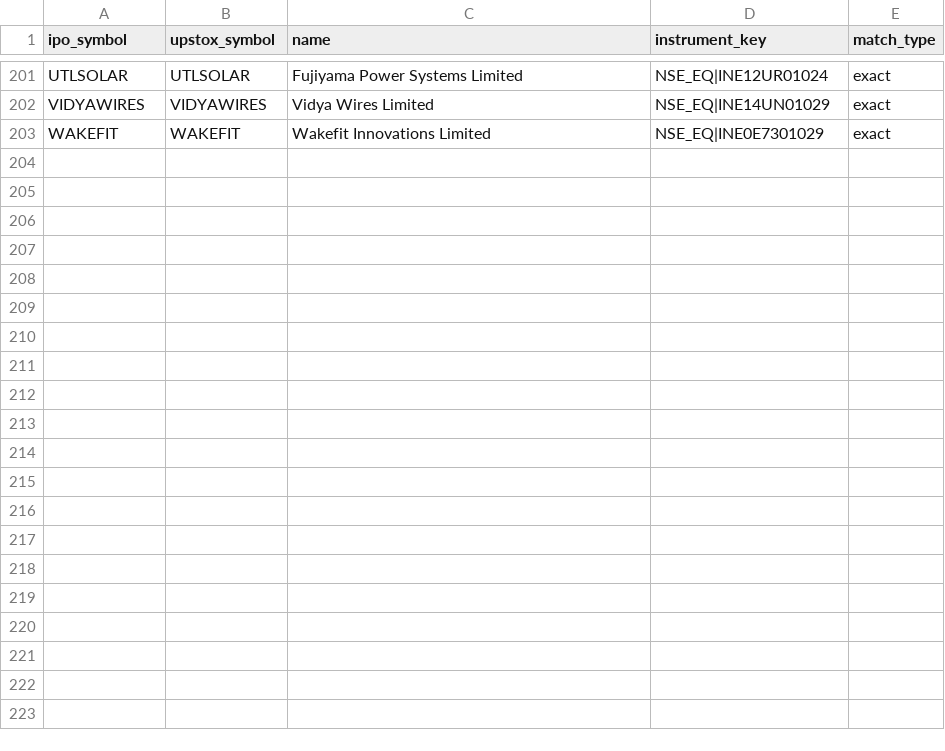
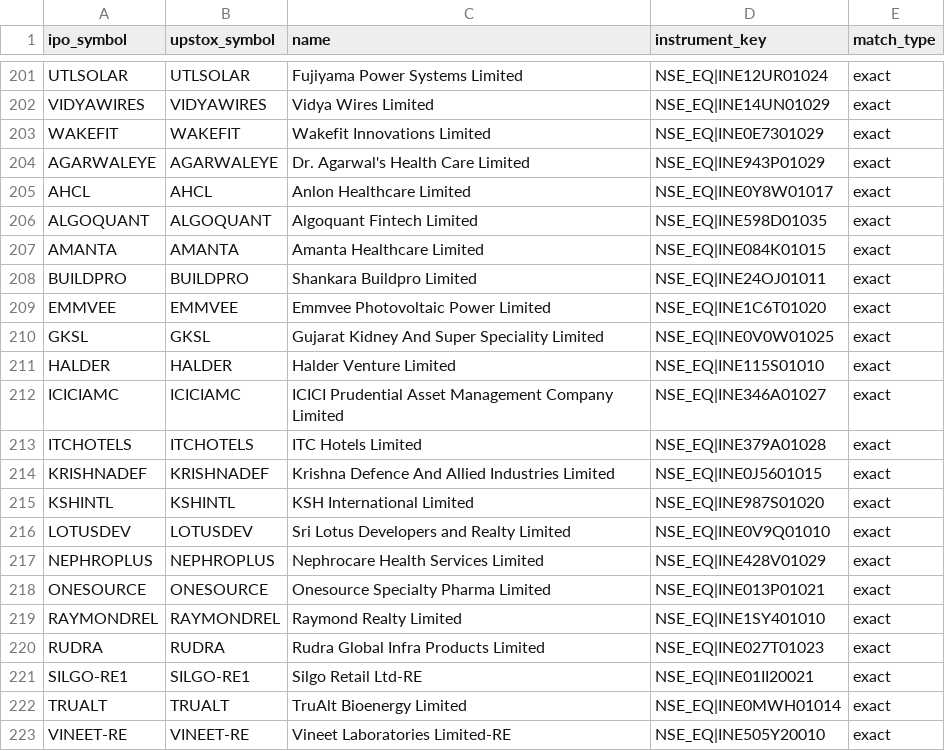
Before and after one commit to Deep-Adhia/IPO-Base-Scanner, a CSV file: ipo_upstox_mapping.csv, drawn as a sheet; only a part is shown, gaps mark what is left out; the diff names each change by its address in the sheet, - before the commit and + after, or states it on an @@ line.

Commit message:
feat: Update IPO data across CSVs and introduce a new script for manual listing data updates. Fix: IPO fetching filter and scanner hang

```diff
--- a/ipo_upstox_mapping.csv
+++ b/ipo_upstox_mapping.csv
+row 204: AGARWALEYE | AGARWALEYE | Dr. Agarwal's Health Care Limited | NSE_EQ|INE943P01029 | exact
+row 205: AHCL | AHCL | Anlon Healthcare Limited | NSE_EQ|INE0Y8W01017 | exact
+row 206: ALGOQUANT | ALGOQUANT | Algoquant Fintech Limited | NSE_EQ|INE598D01035 | exact
+row 207: AMANTA | AMANTA | Amanta Healthcare Limited | NSE_EQ|INE084K01015 | exact
+row 208: BUILDPRO | BUILDPRO | Shankara Buildpro Limited | NSE_EQ|INE24OJ01011 | exact
+row 209: EMMVEE | EMMVEE | Emmvee Photovoltaic Power Limited | NSE_EQ|INE1C6T01020 | exact
+row 210: GKSL | GKSL | Gujarat Kidney And Super Speciality Limited | NSE_EQ|INE0V0W01025 | exact
+row 211: HALDER | HALDER | Halder Venture Limited | NSE_EQ|INE115S01010 | exact
+row 212: ICICIAMC | ICICIAMC | ICICI Prudential Asset Management Company Limited | NSE_EQ|INE346A01027 | exact
+row 213: ITCHOTELS | ITCHOTELS | ITC Hotels Limited | NSE_EQ|INE379A01028 | exact
+row 214: KRISHNADEF | KRISHNADEF | Krishna Defence And Allied Industries Limited | NSE_EQ|INE0J5601015 | exact
+row 215: KSHINTL | KSHINTL | KSH International Limited | NSE_EQ|INE987S01020 | exact
+row 216: LOTUSDEV | LOTUSDEV | Sri Lotus Developers and Realty Limited | NSE_EQ|INE0V9Q01010 | exact
+row 217: NEPHROPLUS | NEPHROPLUS | Nephrocare Health Services Limited | NSE_EQ|INE428V01029 | exact
+row 218: ONESOURCE | ONESOURCE | Onesource Specialty Pharma Limited | NSE_EQ|INE013P01021 | exact
+row 219: RAYMONDREL | RAYMONDREL | Raymond Realty Limited | NSE_EQ|INE1SY401010 | exact
+row 220: RUDRA | RUDRA | Rudra Global Infra Products Limited | NSE_EQ|INE027T01023 | exact
+row 221: SILGO-RE1 | SILGO-RE1 | Silgo Retail Ltd-RE | NSE_EQ|INE01II20021 | exact
+row 222: TRUALT | TRUALT | TruAlt Bioenergy Limited | NSE_EQ|INE0MWH01014 | exact
+row 223: VINEET-RE | VINEET-RE | Vineet Laboratories Limited-RE | NSE_EQ|INE505Y20010 | exact
```
Also changed, not shown: ipo_listing_data.csv, recent_ipo_symbols.csv, 3 other files.
